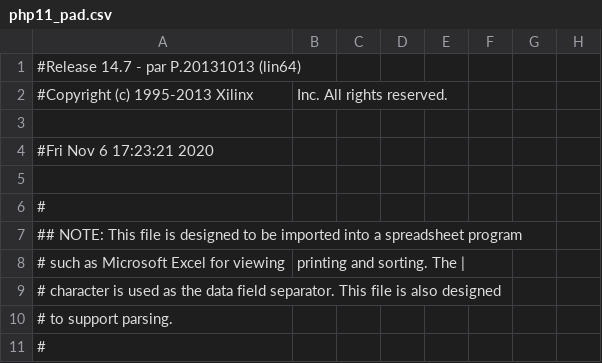
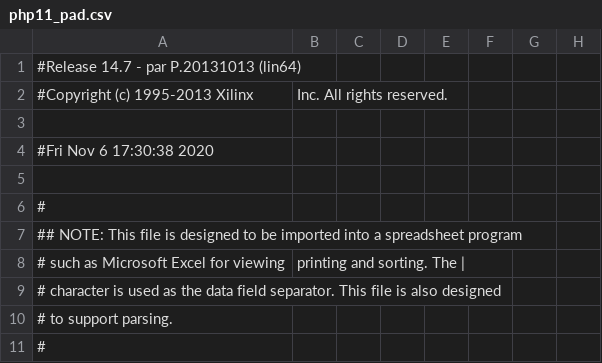
Before and after one commit to DisguisedJohn/FPGA_projekt, a CSV file: PHP11_MxDisplay/php11_pad.csv, drawn as a sheet; only a part is shown; the diff names each change by its address in the sheet, - before the commit and + after, or states it on an @@ line.

```diff
--- a/PHP11_MxDisplay/php11_pad.csv
+++ b/PHP11_MxDisplay/php11_pad.csv
-A4: #Fri Nov 6 17:23:21 2020
+A4: #Fri Nov 6 17:30:38 2020
```
Also changed, not shown: 41 other files.
